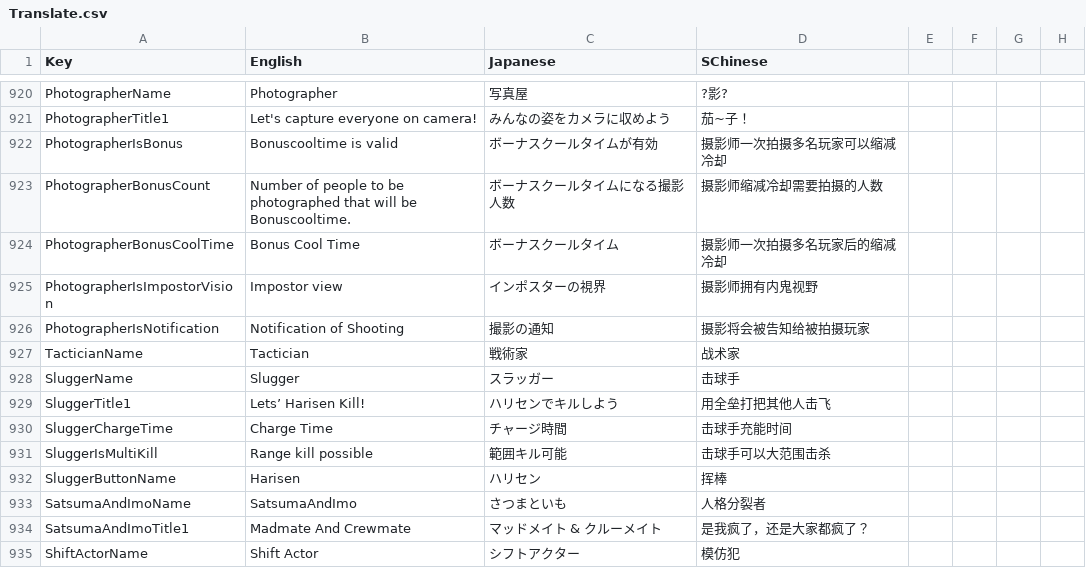
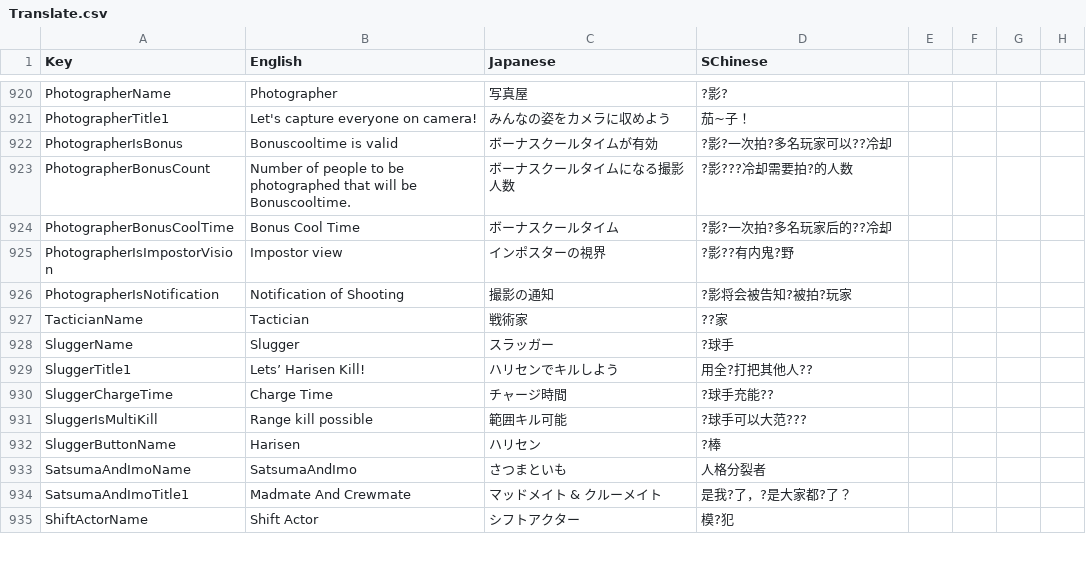
Before and after one commit to SuperNewRoles/SuperNewRoles, a CSV file: SuperNewRoles/Resources/Translate.csv, drawn as a sheet; only a part is shown, gaps mark what is left out; the diff covers the shown part only.

```diff
--- a/SuperNewRoles/Resources/Translate.csv
+++ b/SuperNewRoles/Resources/Translate.csv
@@ -923,15 +923,15 @@ PhotographerName,Photographer,写真屋,?影?
 PhotographerTitle1,Let's capture everyone on camera!,みんなの姿をカメラに収めよう ,茄~子！
-PhotographerIsBonus,Bonuscooltime is valid,ボーナスクールタイムが有効,摄影师一次拍摄多名玩家可以缩减冷却
-PhotographerBonusCount,Number of people to be photographed that will be Bonuscooltime.,ボーナスクールタイムになる撮影人数,摄影师缩减冷却需要拍摄的人数
-PhotographerBonusCoolTime,Bonus Cool Time,ボーナスクールタイム,摄影师一次拍摄多名玩家后的缩减冷却
-PhotographerIsImpostorVision,Impostor view,インポスターの視界,摄影师拥有内鬼视野
-PhotographerIsNotification,Notification of Shooting,撮影の通知,摄影将会被告知给被拍摄玩家
-TacticianName,Tactician,戦術家,战术家
-SluggerName,Slugger,スラッガー,击球手
-SluggerTitle1,Lets’ Harisen Kill!,ハリセンでキルしよう,用全垒打把其他人击飞
-SluggerChargeTime,Charge Time,チャージ時間,击球手充能时间
-SluggerIsMultiKill,Range kill possible,範囲キル可能,击球手可以大范围击杀
-SluggerButtonName,Harisen,ハリセン,挥棒
+PhotographerIsBonus,Bonuscooltime is valid,ボーナスクールタイムが有効,?影?一次拍?多名玩家可以??冷却
+PhotographerBonusCount,Number of people to be photographed that will be Bonuscooltime.,ボーナスクールタイムになる撮影人数,?影???冷却需要拍?的人数
+PhotographerBonusCoolTime,Bonus Cool Time,ボーナスクールタイム,?影?一次拍?多名玩家后的??冷却
+PhotographerIsImpostorVision,Impostor view,インポスターの視界,?影??有内鬼?野
+PhotographerIsNotification,Notification of Shooting,撮影の通知,?影将会被告知?被拍?玩家
+TacticianName,Tactician,戦術家,??家
+SluggerName,Slugger,スラッガー,?球手
+SluggerTitle1,Lets’ Harisen Kill!,ハリセンでキルしよう,用全?打把其他人??
+SluggerChargeTime,Charge Time,チャージ時間,?球手充能??
+SluggerIsMultiKill,Range kill possible,範囲キル可能,?球手可以大范???
+SluggerButtonName,Harisen,ハリセン,?棒
 SatsumaAndImoName,SatsumaAndImo,さつまといも,人格分裂者
-SatsumaAndImoTitle1,Madmate And Crewmate,マッドメイト & クルーメイト,是我疯了，还是大家都疯了？
-ShiftActorName,Shift Actor,シフトアクター,模仿犯
+SatsumaAndImoTitle1,Madmate And Crewmate,マッドメイト & クルーメイト,是我?了，?是大家都?了？
+ShiftActorName,Shift Actor,シフトアクター,模?犯
```
Also changed, not shown: 185 edited cells elsewhere in this file, 1 other file.
